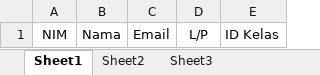
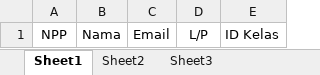
Before and after one commit to ghostbusters86/ujian-online-3, an Excel workbook: uploads/import/format/mahasiswa.xlsx, sheet Sheet1, drawn as a sheet; values as stored, in another font and other column widths than the file's, no borders; the diff names each change by its address in the sheet, - before the commit and + after, or states it on an @@ line.

```diff
--- a/uploads/import/format/mahasiswa.xlsx (sheet Sheet1)
+++ b/uploads/import/format/mahasiswa.xlsx (sheet Sheet1)
-A1: NIM
+A1: NPP
```
Also changed, not shown: 8 other files.
